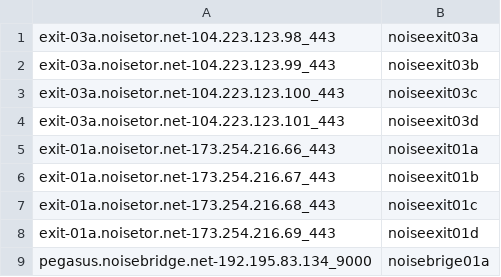
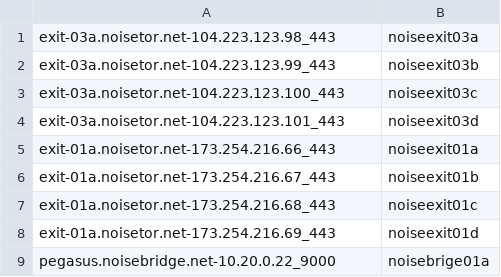
Before and after one commit to noisetor/noisetor.ansible, a CSV file: nicknames.csv, drawn as a sheet.

Commit message:
Use pegasus internal IP in nicknames.csv

```diff
--- a/nicknames.csv
+++ b/nicknames.csv
@@ -8,2 +8,2 @@ exit-01a.noisetor.net-173.254.216.68_443,noiseexit01c
 exit-01a.noisetor.net-173.254.216.69_443,noiseexit01d
-pegasus.noisebridge.net-192.195.83.134_9000,noisebrige01a
+pegasus.noisebridge.net-10.20.0.22_9000,noisebrige01a
```
